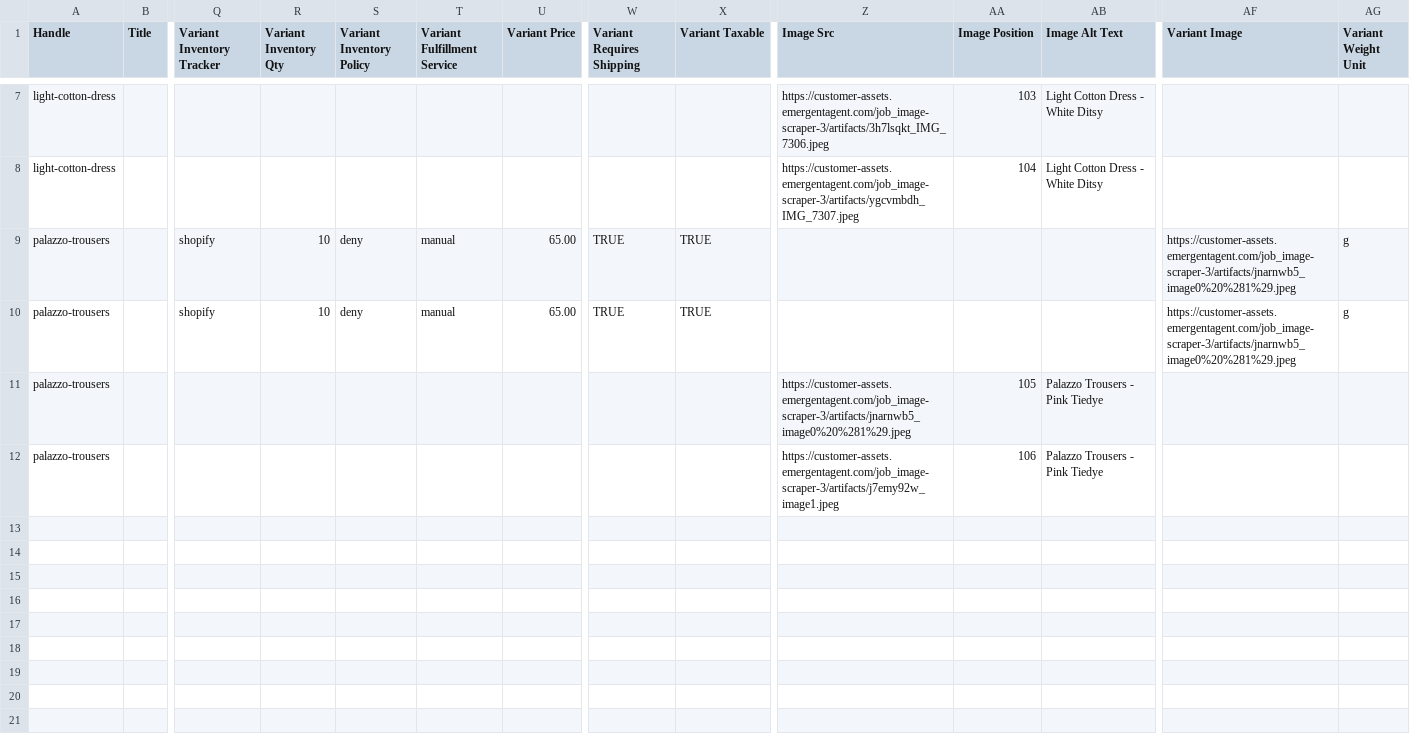
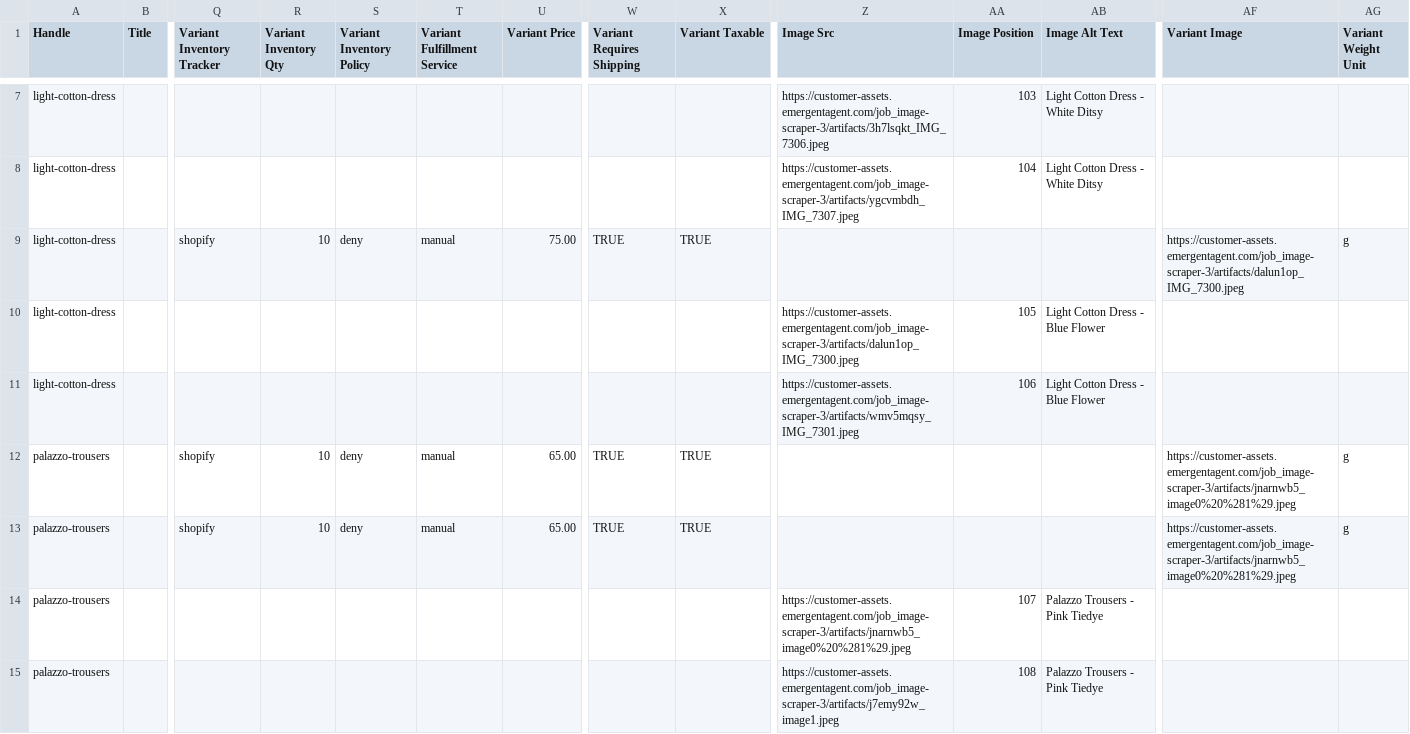
Before and after one commit to Jebb001/Kaftan-Queens, a CSV file: scripts/kaftan_queens_additions.csv, drawn as a sheet; only a part is shown, gaps mark what is left out; addresses are those after the commit; rows hold the shown columns only; the diff names each change by its address in the sheet, - before the commit and + after, or states it on an @@ line.

```diff
--- a/scripts/kaftan_queens_additions.csv
+++ b/scripts/kaftan_queens_additions.csv
+row 9: light-cotton-dress |  | shopify | 10 | deny | manual | 75.00 | TRUE | TRUE |  |  |  | https://customer-assets.emergentagent.com/job_image-scraper-3/artifacts/dalun1op_IMG_7300.jpeg | g
+row 10: light-cotton-dress |  |  |  |  |  |  |  |  | https://customer-assets.emergentagent.com/job_image-scraper-3/artifacts/dalun1op_IMG_7300.jpeg | 105 | Light Cotton Dress - Blue Flower
+row 11: light-cotton-dress |  |  |  |  |  |  |  |  | https://customer-assets.emergentagent.com/job_image-scraper-3/artifacts/wmv5mqsy_IMG_7301.jpeg | 106 | Light Cotton Dress - Blue Flower
-AA14 (Image Position): 105
+AA14 (Image Position): 107
-AA15 (Image Position): 106
+AA15 (Image Position): 108
```
Also changed, not shown: 2 other files.
